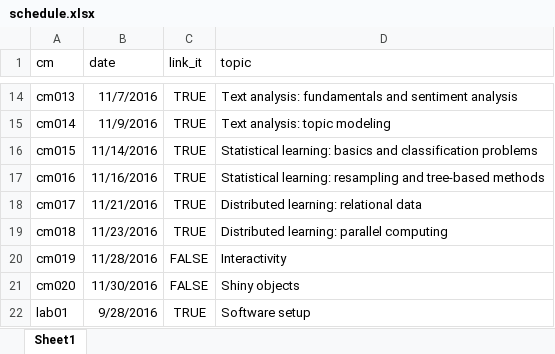
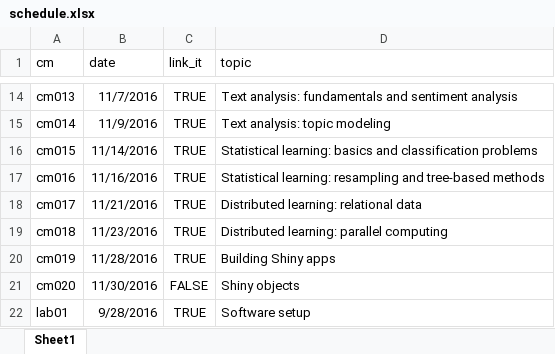
Before and after one commit to cis-ds/course-site, an Excel workbook: course_admin/schedule.xlsx, sheet Sheet1, drawn as a sheet; only a part is shown, gaps mark what is left out; values as stored, in another font and other column widths than the file's, no borders; the diff names each change by its address in the sheet, - before the commit and + after, or states it on an @@ line.

```diff
--- a/course_admin/schedule.xlsx (sheet Sheet1)
+++ b/course_admin/schedule.xlsx (sheet Sheet1)
-C20 (link_it): FALSE
+C20 (link_it): TRUE
-D20 (topic): Interactivity
+D20 (topic): Building Shiny apps
```
Also changed, not shown: 1 other file.
